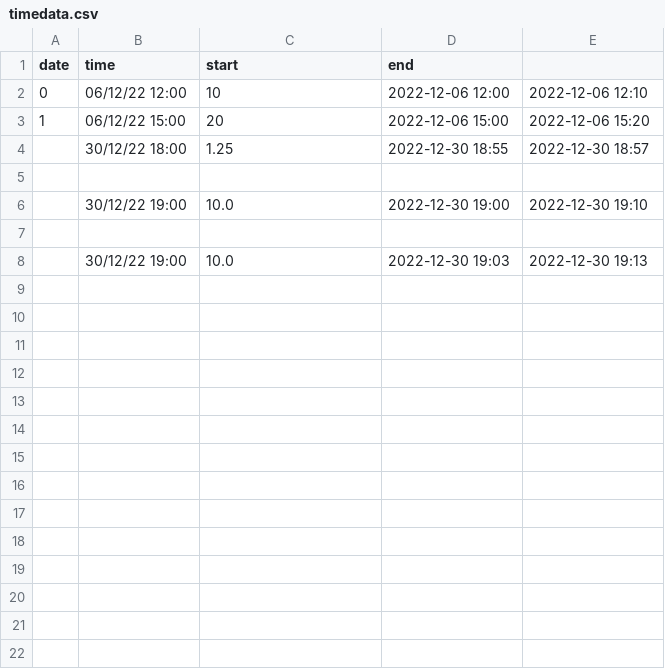
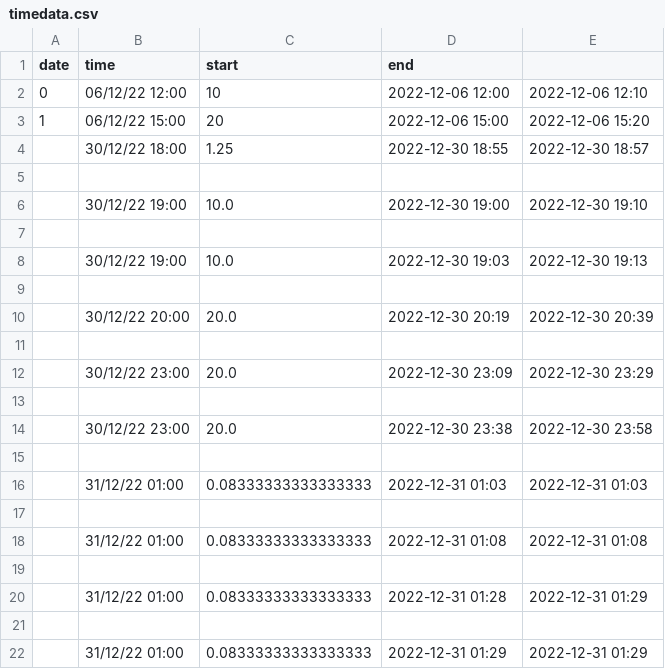
Before and after one commit to sabrsabr/TimerConcentration, a CSV file: timedata.csv, drawn as a sheet; the diff names each change by its address in the sheet, - before the commit and + after, or states it on an @@ line.

```diff
--- a/timedata.csv
+++ b/timedata.csv
+row 9: (empty)
+row 10:  | 30/12/22 20:00 | 20.0 | 2022-12-30 20:19 | 2022-12-30 20:39
+row 11: (empty)
+row 12:  | 30/12/22 23:00 | 20.0 | 2022-12-30 23:09 | 2022-12-30 23:29
+row 13: (empty)
+row 14:  | 30/12/22 23:00 | 20.0 | 2022-12-30 23:38 | 2022-12-30 23:58
+row 15: (empty)
+row 16:  | 31/12/22 01:00 | 0.08333333333333333 | 2022-12-31 01:03 | 2022-12-31 01:03
+row 17: (empty)
+row 18:  | 31/12/22 01:00 | 0.08333333333333333 | 2022-12-31 01:08 | 2022-12-31 01:08
+row 19: (empty)
+row 20:  | 31/12/22 01:00 | 0.08333333333333333 | 2022-12-31 01:28 | 2022-12-31 01:29
+row 21: (empty)
+row 22:  | 31/12/22 01:00 | 0.08333333333333333 | 2022-12-31 01:29 | 2022-12-31 01:29
```
Also changed, not shown: 2 other files.
